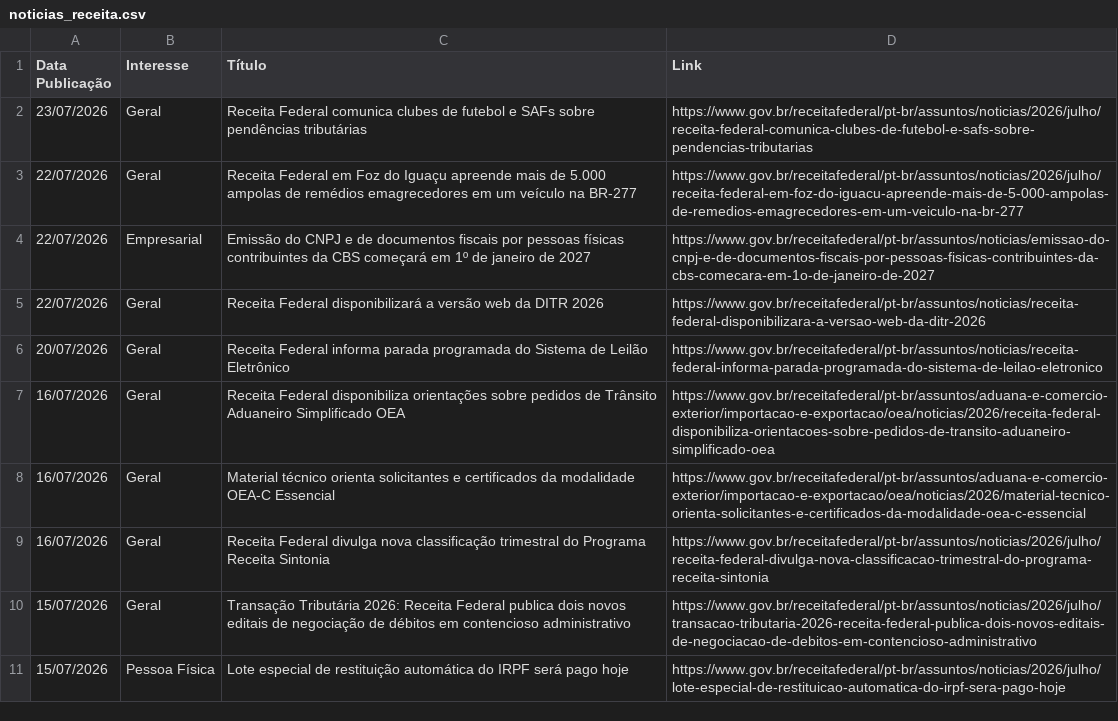
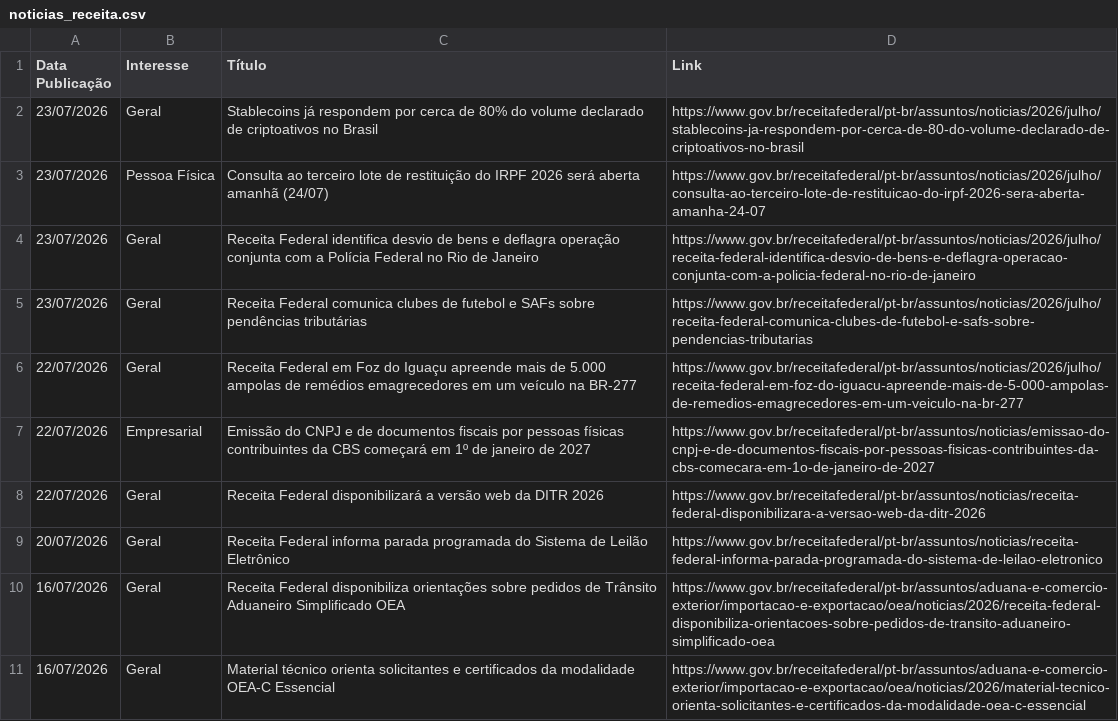
Before and after one commit to suporteagyle/automacao-receita, a CSV file: noticias_receita.csv, drawn as a sheet; only a part is shown; the shorter side is filled out with more unchanged rows.

```diff
--- a/noticias_receita.csv
+++ b/noticias_receita.csv
@@ -1,2 +1,5 @@
 Data Publicação,Interesse,Título,Link
+23/07/2026,Geral,Stablecoins já respondem por cerca de 80% do volume declarado de criptoativos no Brasil,https://www.gov.br/receitafederal/pt-br/assuntos/noticias/2026/julho/stablecoins-ja-respondem-por-cerca-de-80-do-volume-declarado-de-criptoativos-no-brasil
+23/07/2026,Pessoa Física,Consulta ao terceiro lote de restituição do IRPF 2026 será aberta amanhã (24/07),https://www.gov.br/receitafederal/pt-br/assuntos/noticias/2026/julho/consulta-ao-terceiro-lote-de-restituicao-do-irpf-2026-sera-aberta-amanha-24-07
+23/07/2026,Geral,Receita Federal identifica desvio de bens e deflagra operação conjunta com a Polícia Federal no Rio de Janeiro,https://www.gov.br/receitafederal/pt-br/assuntos/noticias/2026/julho/receita-federal-identifica-desvio-de-bens-e-deflagra-operacao-conjunta-com-a-policia-federal-no-rio-de-janeiro
 23/07/2026,Geral,Receita Federal comunica clubes de futebol e SAFs sobre pendências tributárias,https://www.gov.br/receitafederal/pt-br/assuntos/noticias/2026/julho/receita-federal-comunica-clubes-de-futebol-e-safs-sobre-pendencias-tributarias
```
